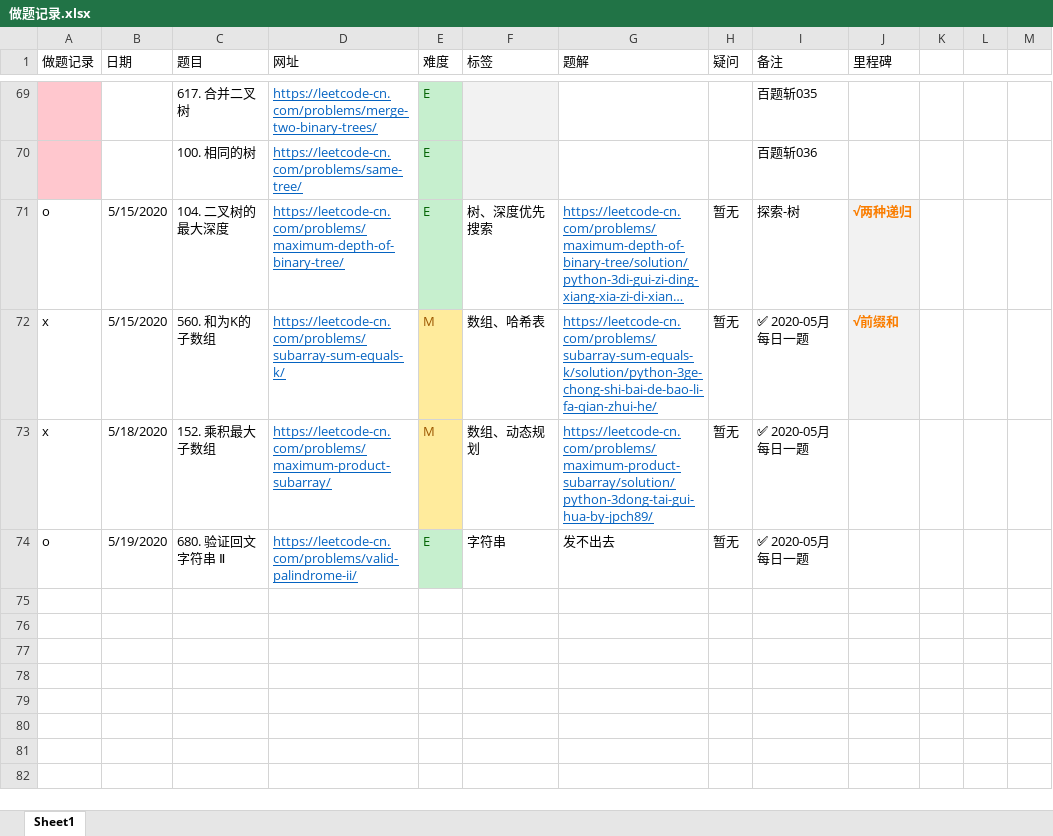
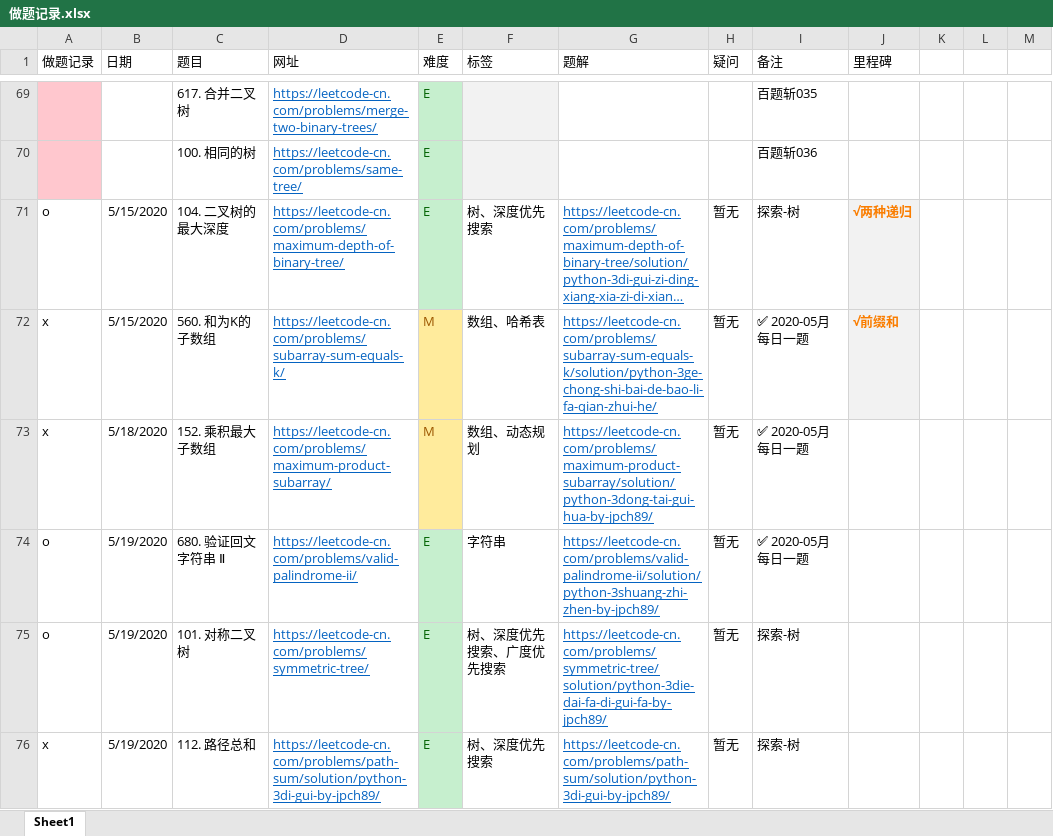
Before and after one commit to jpch89/leetcode, an Excel workbook: 做题记录.xlsx, sheet Sheet1, drawn as a sheet; only a part is shown, gaps mark what is left out; long unchanged cells end in …; values as stored, in another font and other column widths than the file's, no borders; the diff names each change by its address in the sheet, - before the commit and + after, or states it on an @@ line.

```diff
--- a/做题记录.xlsx (sheet Sheet1)
+++ b/做题记录.xlsx (sheet Sheet1)
-G74 (题解): 发不出去
+G74 (题解): https://leetcode-cn.com/problems/valid-palindrome-ii/solution/python-3shuang-zhi-zhen-by-jpch89/
@@ G74 underline: off → on, text colour: black → #0563C1 @@
+row 75: o | 5/19/2020 | 101. 对称二叉树 | https://leetcode-cn.com/problems/symmetric-tree/ | E | 树、深度优先搜索、广度优先搜索 | https://leetcode-cn.com/problems/symmetric-tree/solution/python-3die-dai-fa-di-gui-fa-by-jpch89/ | 暂无 | 探索-树
+row 76: x | 5/19/2020 | 112. 路径总和 | https://leetcode-cn.com/problems/path-sum/solution/python-3di-gui-by-jpch89/ | E | 树、深度优先搜索 | https://leetcode-cn.com/problems/path-sum/solution/python-3di-gui-by-jpch89/ | 暂无 | 探索-树
```
Also changed, not shown: 2 other files.
